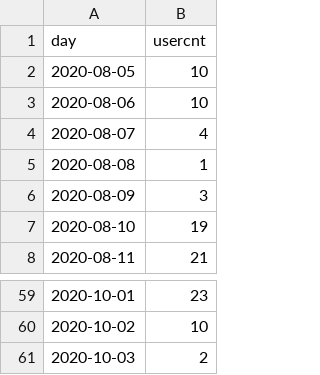
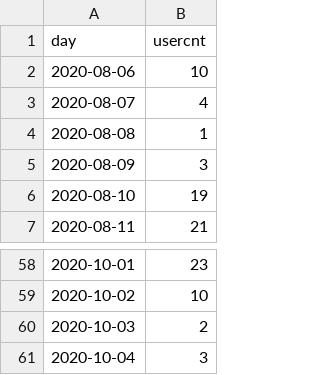
Before and after one commit to jasonzhuangdavinci/stadiumLogAnalysis, a CSV file: loadcsv/usercount.csv, drawn as a sheet; only a part is shown, gaps mark what is left out.

```diff
--- a/loadcsv/usercount.csv
+++ b/loadcsv/usercount.csv
@@ -1,3 +1,2 @@
 day,usercnt
-2020-08-05,10
 2020-08-06,10
@@ -61 +60,2 @@ day,usercnt
 2020-10-03,2
+2020-10-04,3
```
Also changed, not shown: 1 other file.
